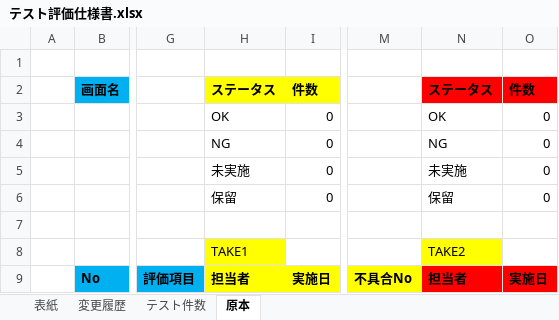
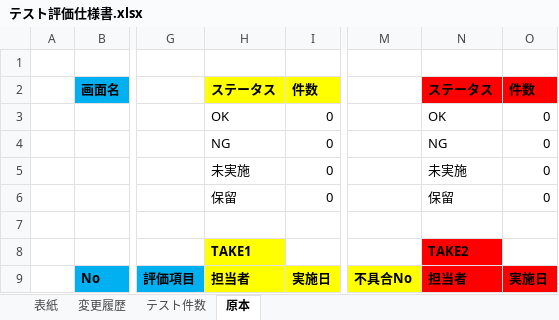
Before and after one commit to tsushoji/document, an Excel workbook: 001_プロジェクト管理/001_帳票/テスト評価仕様書.xlsx, sheet 原本, drawn as a sheet; only a part is shown, gaps mark what is left out; values as stored, in another font and other column widths than the file's, no borders; the diff names each change by its address in the sheet, - before the commit and + after, or states it on an @@ line.

Commit message:
シート「原本」の文字フォント、背景色修正 #1

```diff
--- a/001_プロジェクト管理/001_帳票/テスト評価仕様書.xlsx (sheet 原本)
+++ b/001_プロジェクト管理/001_帳票/テスト評価仕様書.xlsx (sheet 原本)
-H8 bold: off
+H8 bold: on
@@ N8 bold: off → on, fill: #FFFF00 → #FF0000 @@
```
